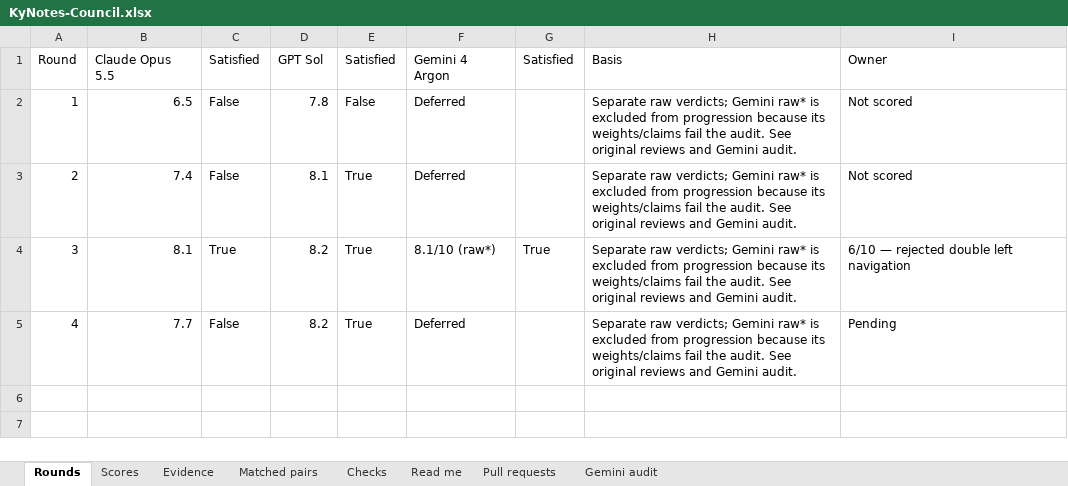
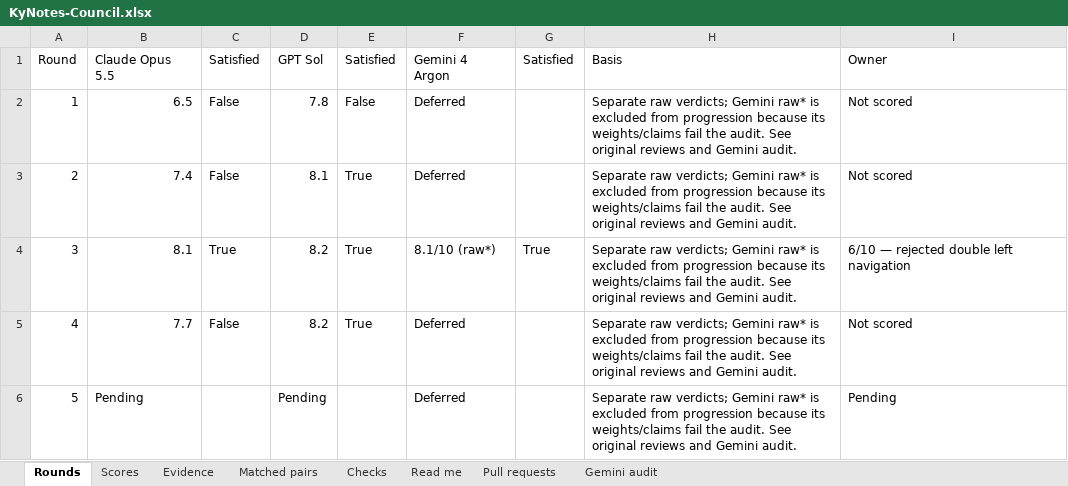
Before and after one commit to Busnes-app/KyNotes-server, an Excel workbook: docs/ui-notes-eight/KyNotes-Council.xlsx, sheet Rounds, drawn as a sheet; values as stored, in another font and other column widths than the file's, no borders; the diff names each change by its address in the sheet, - before the commit and + after, or states it on an @@ line.

```diff
--- a/docs/ui-notes-eight/KyNotes-Council.xlsx (sheet Rounds)
+++ b/docs/ui-notes-eight/KyNotes-Council.xlsx (sheet Rounds)
-I5: Pending
+I5: Not scored
+row 6: 5 | Pending |  | Pending |  | Deferred |  | Separate raw verdicts; Gemini raw* is excluded from progression because its weights/claims fail the audit. See original reviews and Gemini audit. | Pending
```
Also changed, not shown: sheet Evidence, sheet Matched pairs, sheet Checks, sheet Pull requests, sheet Read me, 42 other files.
